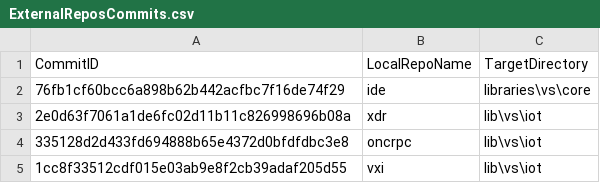
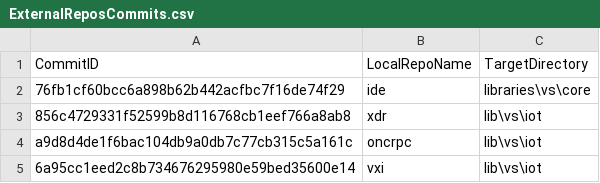
Before and after one commit to ATECoder/dn.vxi11, a CSV file: ExternalReposCommits.csv, drawn as a sheet.

```diff
--- a/ExternalReposCommits.csv
+++ b/ExternalReposCommits.csv
@@ -2,4 +2,4 @@ CommitID,LocalRepoName,TargetDirectory
 76fb1cf60bcc6a898b62b442acfbc7f16de74f29,ide,libraries\vs\core
-2e0d63f7061a1de6fc02d11b11c826998696b08a,xdr,lib\vs\iot
-335128d2d433fd694888b65e4372d0bfdfdbc3e8,oncrpc,lib\vs\iot
-1cc8f33512cdf015e03ab9e8f2cb39adaf205d55,vxi,lib\vs\iot
+856c4729331f52599b8d116768cb1eef766a8ab8,xdr,lib\vs\iot
+a9d8d4de1f6bac104db9a0db7c77cb315c5a161c,oncrpc,lib\vs\iot
+6a95cc1eed2c8b734676295980e59bed35600e14,vxi,lib\vs\iot
```
Also changed, not shown: 18 other files.
